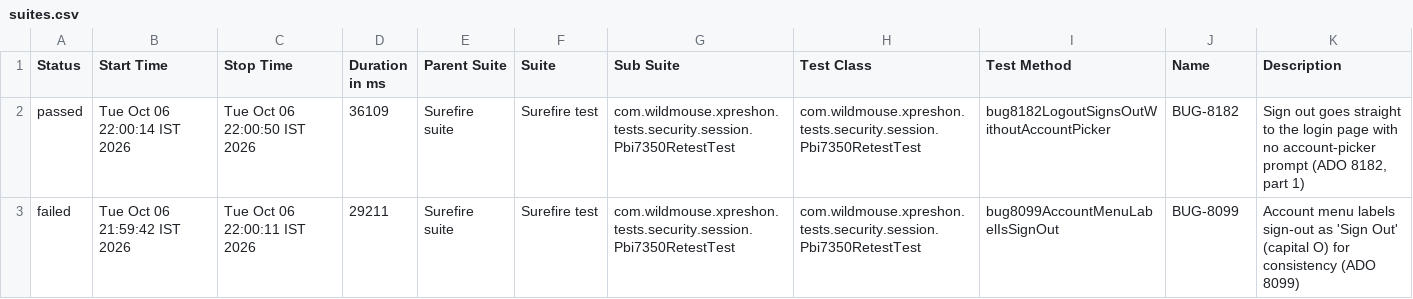
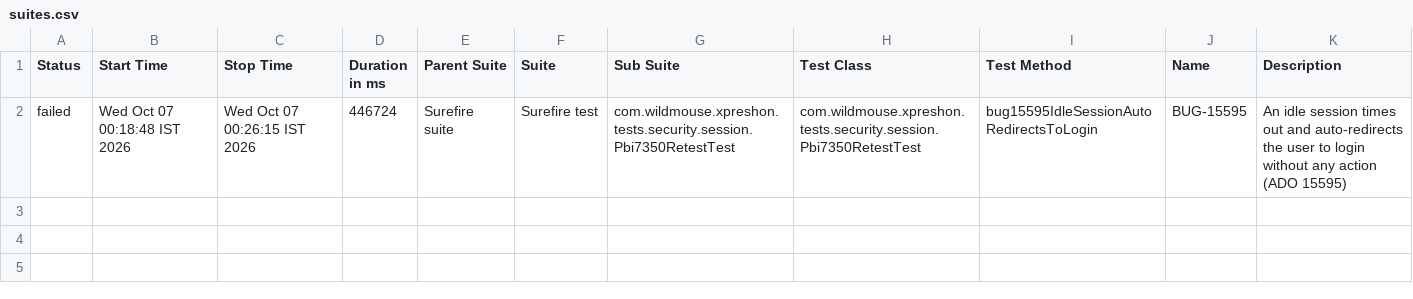
Before and after one commit to sarandadanika/wm-test-report, a CSV file: releases/release-01/data/suites.csv, drawn as a sheet.

Commit message:
release-01 - 42/63 passed (2026-10-07 01:08)

```diff
--- a/releases/release-01/data/suites.csv
+++ b/releases/release-01/data/suites.csv
@@ -1,3 +1,2 @@
 "Status","Start Time","Stop Time","Duration in ms","Parent Suite","Suite","Sub Suite","Test Class","Test Method","Name","Description"
-"passed","Tue Oct 06 22:00:14 IST 2026","Tue Oct 06 22:00:50 IST 2026","36109","Surefire suite","Surefire test","com.wildmouse.xpreshon.tests.security.session.Pbi7350RetestTest","com.wildmouse.xpreshon.tests.security.session.Pbi7350RetestTest","bug8182LogoutSignsOutWithoutAccountPicker","BUG-8182","Sign out goes straight to the login page with no account-picker prompt (ADO 8182, part 1)"
-"failed","Tue Oct 06 21:59:42 IST 2026","Tue Oct 06 22:00:11 IST 2026","29211","Surefire suite","Surefire test","com.wildmouse.xpreshon.tests.security.session.Pbi7350RetestTest","com.wildmouse.xpreshon.tests.security.session.Pbi7350RetestTest","bug8099AccountMenuLabelIsSignOut","BUG-8099","Account menu labels sign-out as 'Sign Out' (capital O) for consistency (ADO 8099)"
+"failed","Wed Oct 07 00:18:48 IST 2026","Wed Oct 07 00:26:15 IST 2026","446724","Surefire suite","Surefire test","com.wildmouse.xpreshon.tests.security.session.Pbi7350RetestTest","com.wildmouse.xpreshon.tests.security.session.Pbi7350RetestTest","bug15595IdleSessionAutoRedirectsToLogin","BUG-15595","An idle session times out and auto-redirects the user to login without any action (ADO 15595)"
```
Also changed, not shown: 42 other files.
